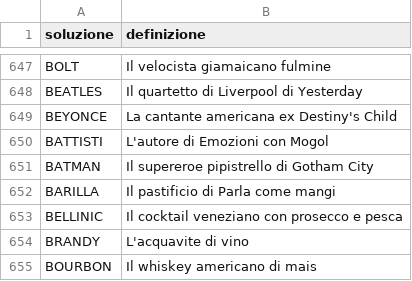
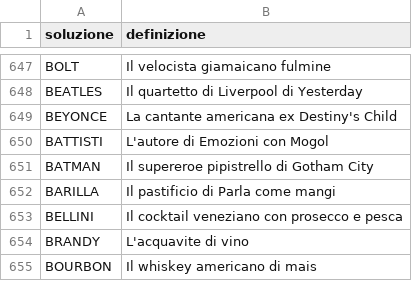
Before and after one commit to agea/cruciverba, a CSV file: voci/B.csv, drawn as a sheet; only a part is shown, gaps mark what is left out.

Commit message:
:pencil2:

```diff
--- a/voci/B.csv
+++ b/voci/B.csv
@@ -652,3 +652,3 @@ BATMAN,Il supereroe pipistrello di Gotham City
 BARILLA,Il pastificio di Parla come mangi
-BELLINIC,Il cocktail veneziano con prosecco e pesca
+BELLINI,Il cocktail veneziano con prosecco e pesca
 BRANDY,L'acquavite di vino
```
